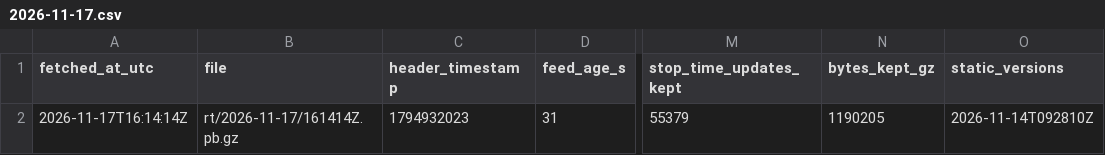
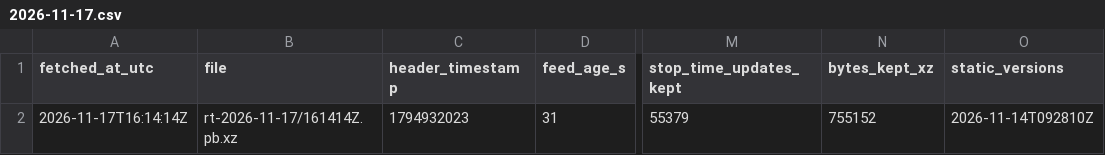
Before and after one commit to FabianGlueck/gtfs-rt-recorder, a CSV file: data/index/2026-11-17.csv, drawn as a sheet; only a part is shown, gaps mark what is left out; the diff names each change by its address in the sheet, - before the commit and + after, or states it on an @@ line.

```diff
--- a/data/index/2026-11-17.csv
+++ b/data/index/2026-11-17.csv
-N1: bytes_kept_gz
+N1: bytes_kept_xz
-B2 (file): rt/2026-11-17/161414Z.pb.gz
+B2 (file): rt-2026-11-17/161414Z.pb.xz
-N2 (bytes_kept_xz): 1190205
+N2 (bytes_kept_xz): 755152
```
Also changed, not shown: 5 other files.
